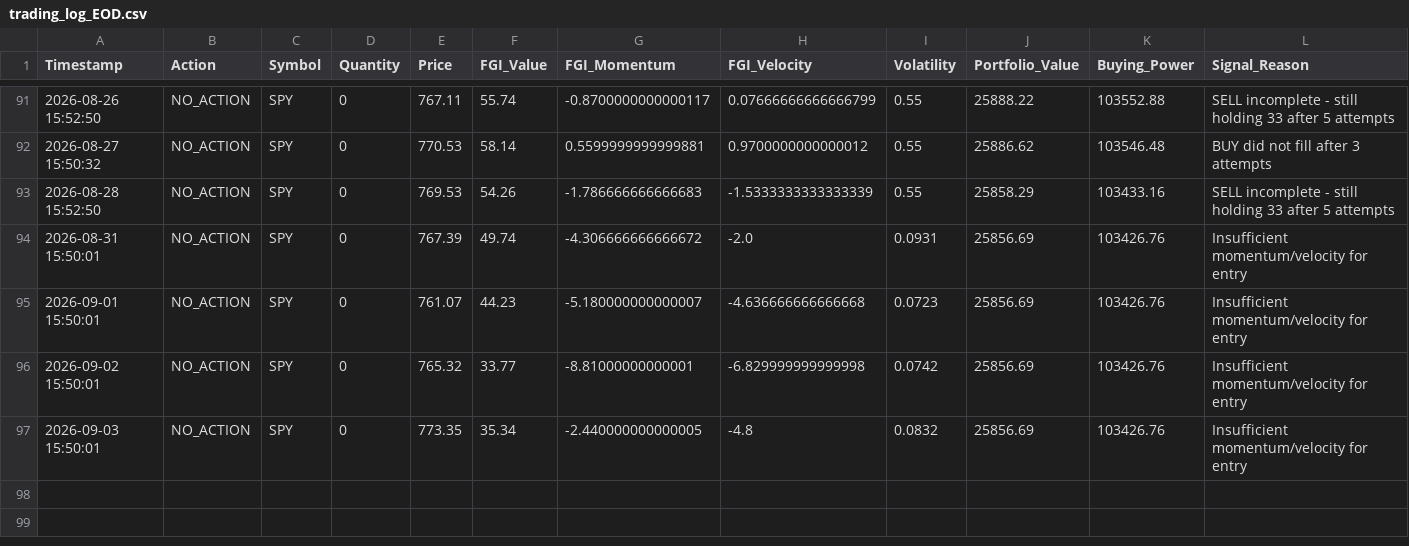
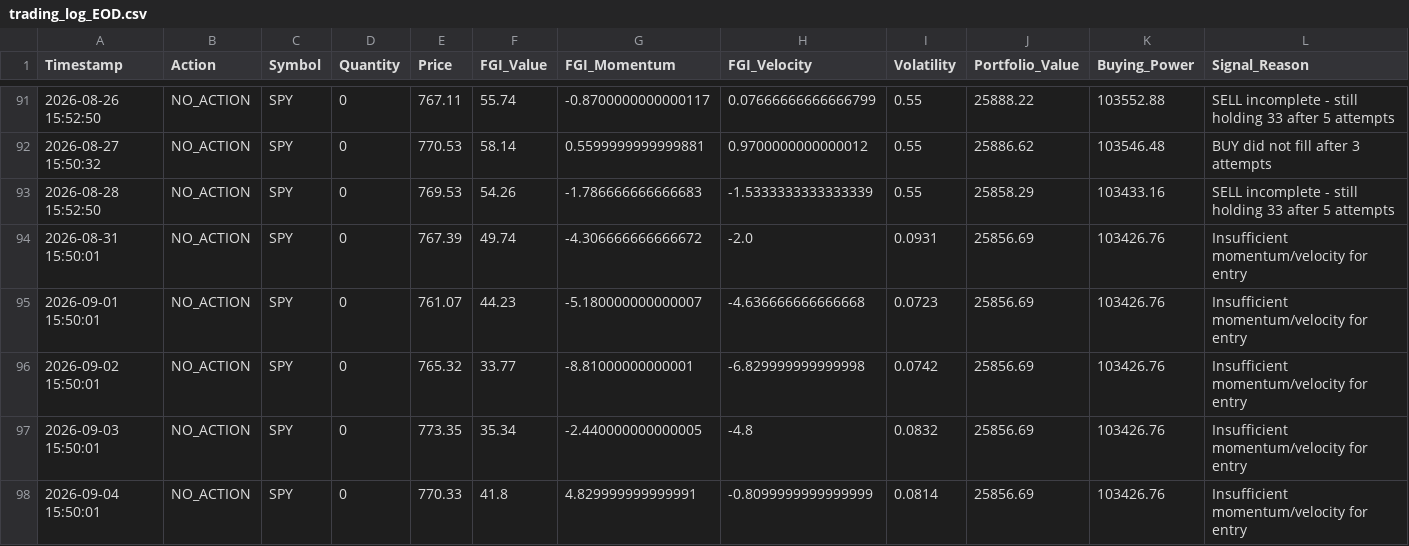
Before and after one commit to Vatmuri2/feargreed, a CSV file: trading_log_EOD.csv, drawn as a sheet; only a part is shown, gaps mark what is left out; rows hold the shown columns only; the diff names each change by its address in the sheet, - before the commit and + after, or states it on an @@ line.

```diff
--- a/trading_log_EOD.csv
+++ b/trading_log_EOD.csv
+row 98: 2026-09-04 15:50:01 | NO_ACTION | SPY | 0 | 770.33 | 41.8 | 4.829999999999991 | -0.8099999999999999 | 0.0814 | 25856.69 | 103426.76 | Insufficient momentum/velocity for entry
```
Also changed, not shown: datasets/fear_greed_forward_test_afternoon.csv, datasets/fear_greed_forward_test_morning.csv, 1 other file.
